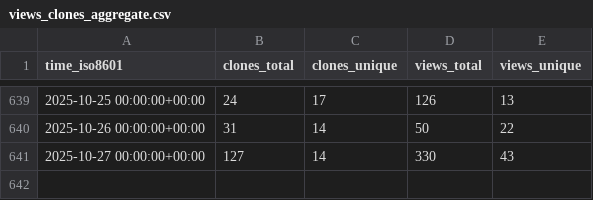
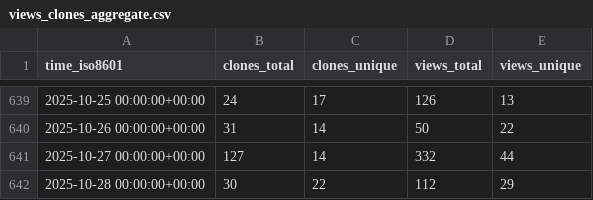
Before and after one commit to MFlowCode/stats, a CSV file: MFlowCode/MFC/ghrs-data/views_clones_aggregate.csv, drawn as a sheet; only a part is shown, gaps mark what is left out.

```diff
--- a/MFlowCode/MFC/ghrs-data/views_clones_aggregate.csv
+++ b/MFlowCode/MFC/ghrs-data/views_clones_aggregate.csv
@@ -640,2 +640,3 @@ time_iso8601,clones_total,clones_unique,views_total,views_unique
 2025-10-26 00:00:00+00:00,31,14,50,22
-2025-10-27 00:00:00+00:00,127,14,330,43
+2025-10-27 00:00:00+00:00,127,14,332,44
+2025-10-28 00:00:00+00:00,30,22,112,29
```
Also changed, not shown: 1 other file.
